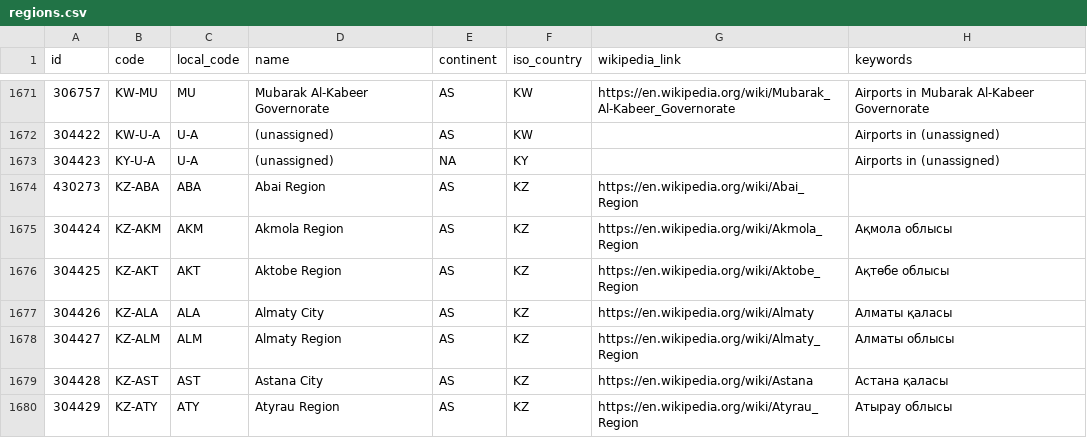
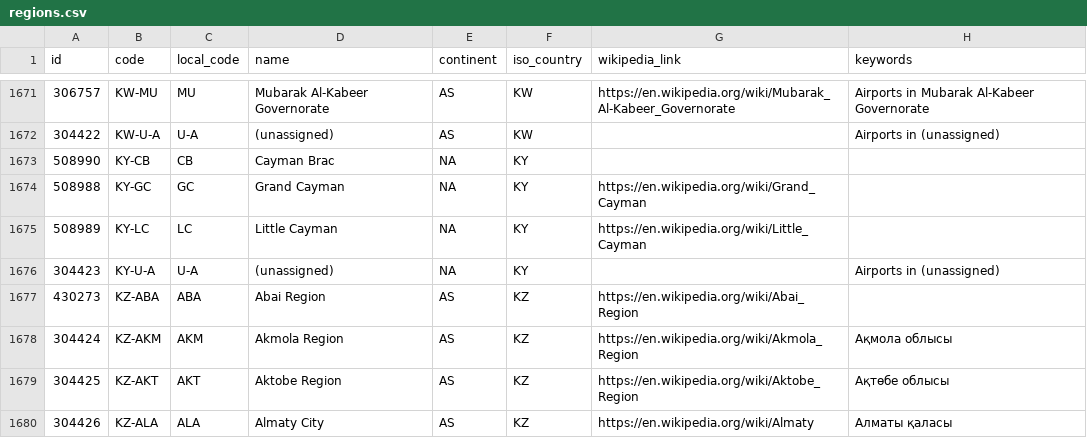
Before and after one commit to davidmegginson/ourairports-data, a CSV file: regions.csv, drawn as a sheet; only a part is shown, gaps mark what is left out; the shorter side is filled out with more unchanged rows.

Commit message:
data update

```diff
--- a/regions.csv
+++ b/regions.csv
@@ -1672,2 +1672,5 @@
 304422,"KW-U-A","U-A","(unassigned)","AS","KW",,"Airports in (unassigned)"
+508990,"KY-CB","CB","Cayman Brac","NA","KY",,
+508988,"KY-GC","GC","Grand Cayman","NA","KY","https://en.wikipedia.org/wiki/Grand_Cayman",
+508989,"KY-LC","LC","Little Cayman","NA","KY","https://en.wikipedia.org/wiki/Little_Cayman",
 304423,"KY-U-A","U-A","(unassigned)","NA","KY",,"Airports in (unassigned)"
```
Also changed, not shown: 1 other file.
